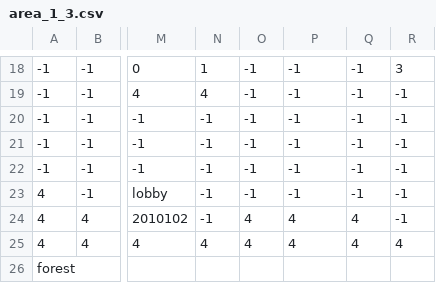
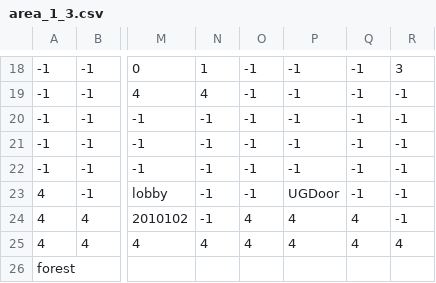
Before and after one commit to jupiterio/girl, a CSV file: assets/maps/area_1_3.csv, drawn as a sheet; only a part is shown, gaps mark what is left out; the diff names each change by its address in the sheet, - before the commit and + after, or states it on an @@ line.

```diff
--- a/assets/maps/area_1_3.csv
+++ b/assets/maps/area_1_3.csv
-P23: -1
+P23: UGDoor
```
Also changed, not shown: assets/maps/area_2_2.csv, assets/maps/area_2_3.csv, 15 other files.
